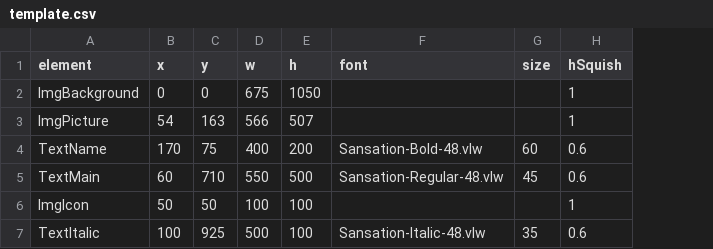
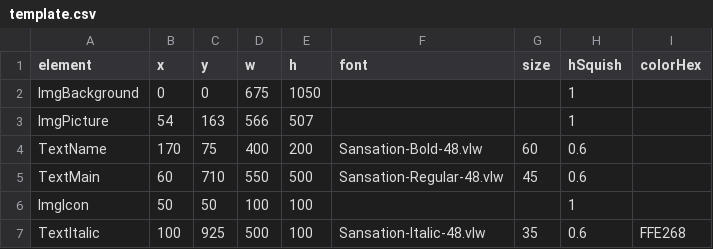
Before and after one commit to andrewalbers/CardCreator, a CSV file: data/template.csv, drawn as a sheet; the diff names each change by its address in the sheet, - before the commit and + after, or states it on an @@ line.

Commit message:
added colorHex field in template.csv

```diff
--- a/data/template.csv
+++ b/data/template.csv
+column I (colorHex), row 7: FFE268
```
Also changed, not shown: 1 other file.
